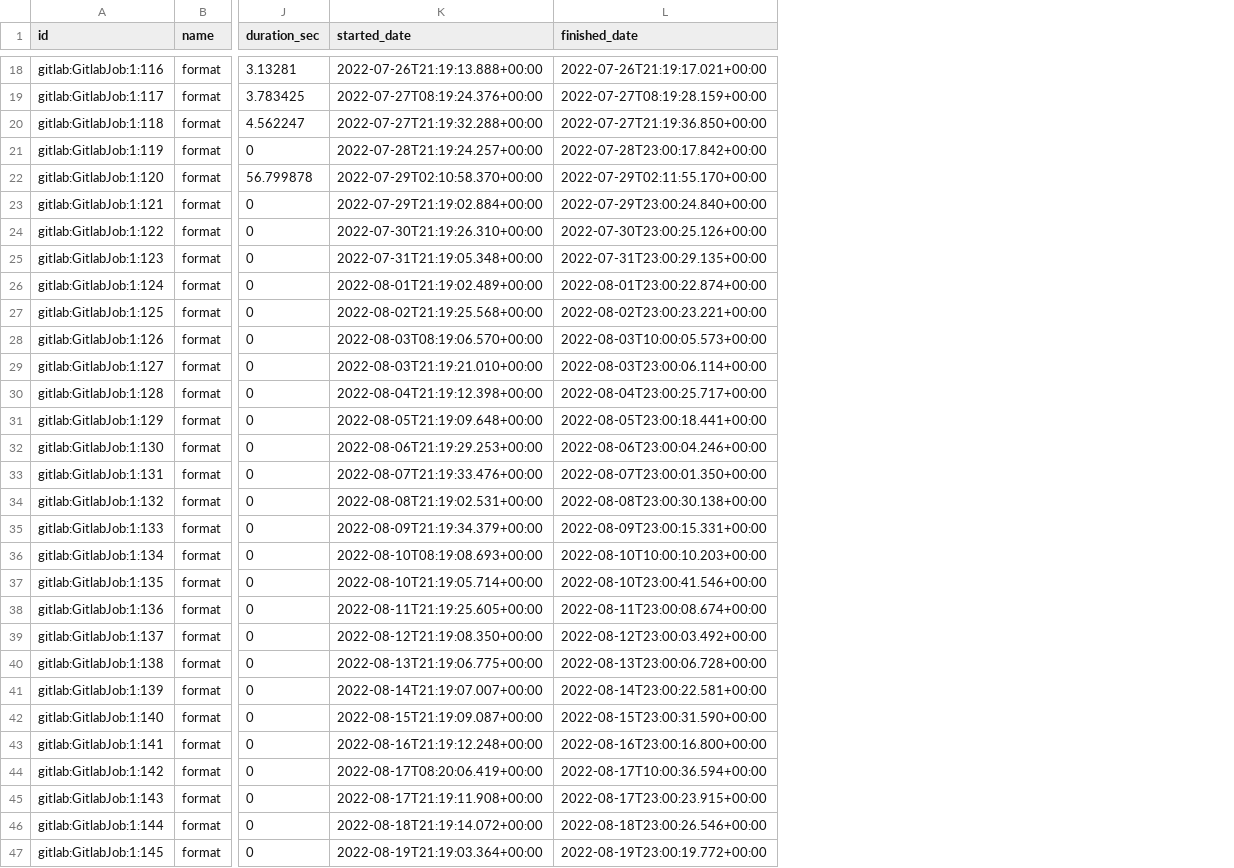
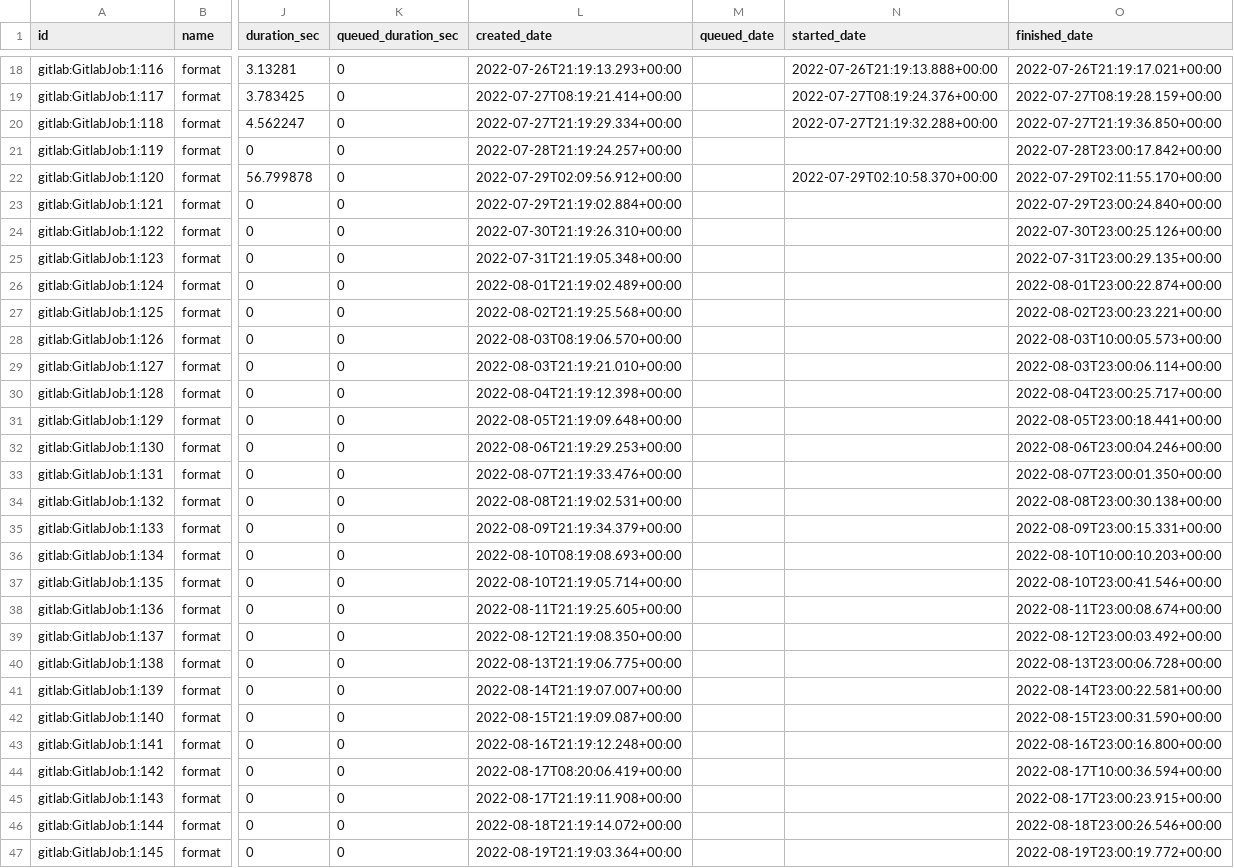
Before and after one commit to apache/incubator-devlake, a CSV file: backend/plugins/gitlab/e2e/snapshot_tables/cicd_tasks.csv, drawn as a sheet; only a part is shown, gaps mark what is left out; addresses are those after the commit; the diff covers the shown part only; the diff names each change by its address in the sheet, - before the commit and + after, or states it on an @@ line.

Commit message:
fix(gitlab): update date related fields and add queue_duration_sec field

```diff
--- a/backend/plugins/gitlab/e2e/snapshot_tables/cicd_tasks.csv
+++ b/backend/plugins/gitlab/e2e/snapshot_tables/cicd_tasks.csv
+column K (queued_duration_sec), rows 18-47: all 0
+column L (created_date), rows 18-47: 2022-07-26T21:19:13.293+00:00 | 2022-07-27T08:19:21.414+00:00 | 2022-07-27T21:19:29.334+00:00 | 2022-07-28T21:19:24.257+00:00 | 2022-07-29T02:09:56.912+00:00 | 2022-07-29T21:19:02.884+00:00 | 2022-07-30T21:19:26.310+00:00 | 2022-07-31T21:19:05.348+00:00 | 2022-08-01T21:19:02.489+00:00 | 2022-08-02T21:19:25.568+00:00 | 2022-08-03T08:19:06.570+00:00 | 2022-08-03T21:19:21.010+00:00 | 2022-08-04T21:19:12.398+00:00 | 2022-08-05T21:19:09.648+00:00 | 2022-08-06T21:19:29.253+00:00 | 2022-08-07T21:19:33.476+00:00 | 2022-08-08T21:19:02.531+00:00 | 2022-08-09T21:19:34.379+00:00 | 2022-08-10T08:19:08.693+00:00 | 2022-08-10T21:19:05.714+00:00 | 2022-08-11T21:19:25.605+00:00 | 2022-08-12T21:19:08.350+00:00 | 2022-08-13T21:19:06.775+00:00 | 2022-08-14T21:19:07.007+00:00 | 2022-08-15T21:19:09.087+00:00 | 2022-08-16T21:19:12.248+00:00 | 2022-08-17T08:20:06.419+00:00 | 2022-08-17T21:19:11.908+00:00 | 2022-08-18T21:19:14.072+00:00 | 2022-08-19T21:19:03.364+00:00
+column M (queued_date), empty
-N21 (started_date): 2022-07-28T21:19:24.257+00:00
+N21 (started_date): (empty)
-N23 (started_date): 2022-07-29T21:19:02.884+00:00
+N23 (started_date): (empty)
-N24 (started_date): 2022-07-30T21:19:26.310+00:00
+N24 (started_date): (empty)
-N25 (started_date): 2022-07-31T21:19:05.348+00:00
+N25 (started_date): (empty)
-N26 (started_date): 2022-08-01T21:19:02.489+00:00
+N26 (started_date): (empty)
-N27 (started_date): 2022-08-02T21:19:25.568+00:00
+N27 (started_date): (empty)
-N28 (started_date): 2022-08-03T08:19:06.570+00:00
+N28 (started_date): (empty)
-N29 (started_date): 2022-08-03T21:19:21.010+00:00
+N29 (started_date): (empty)
-N30 (started_date): 2022-08-04T21:19:12.398+00:00
+N30 (started_date): (empty)
-N31 (started_date): 2022-08-05T21:19:09.648+00:00
+N31 (started_date): (empty)
-N32 (started_date): 2022-08-06T21:19:29.253+00:00
+N32 (started_date): (empty)
-N33 (started_date): 2022-08-07T21:19:33.476+00:00
+N33 (started_date): (empty)
-N34 (started_date): 2022-08-08T21:19:02.531+00:00
+N34 (started_date): (empty)
-N35 (started_date): 2022-08-09T21:19:34.379+00:00
+N35 (started_date): (empty)
-N36 (started_date): 2022-08-10T08:19:08.693+00:00
+N36 (started_date): (empty)
-N37 (started_date): 2022-08-10T21:19:05.714+00:00
+N37 (started_date): (empty)
-N38 (started_date): 2022-08-11T21:19:25.605+00:00
+N38 (started_date): (empty)
-N39 (started_date): 2022-08-12T21:19:08.350+00:00
+N39 (started_date): (empty)
-N40 (started_date): 2022-08-13T21:19:06.775+00:00
+N40 (started_date): (empty)
-N41 (started_date): 2022-08-14T21:19:07.007+00:00
+N41 (started_date): (empty)
-N42 (started_date): 2022-08-15T21:19:09.087+00:00
+N42 (started_date): (empty)
-N43 (started_date): 2022-08-16T21:19:12.248+00:00
+N43 (started_date): (empty)
-N44 (started_date): 2022-08-17T08:20:06.419+00:00
+N44 (started_date): (empty)
-N45 (started_date): 2022-08-17T21:19:11.908+00:00
+N45 (started_date): (empty)
-N46 (started_date): 2022-08-18T21:19:14.072+00:00
+N46 (started_date): (empty)
-N47 (started_date): 2022-08-19T21:19:03.364+00:00
+N47 (started_date): (empty)
```
Also changed, not shown: 9 edited cells elsewhere in this file, backend/plugins/gitlab/e2e/snapshot_tables/_tool_gitlab_deployments.csv, backend/plugins/gitlab/e2e/snapshot_tables/cicd_deployment_commits.csv, 15 other files.
